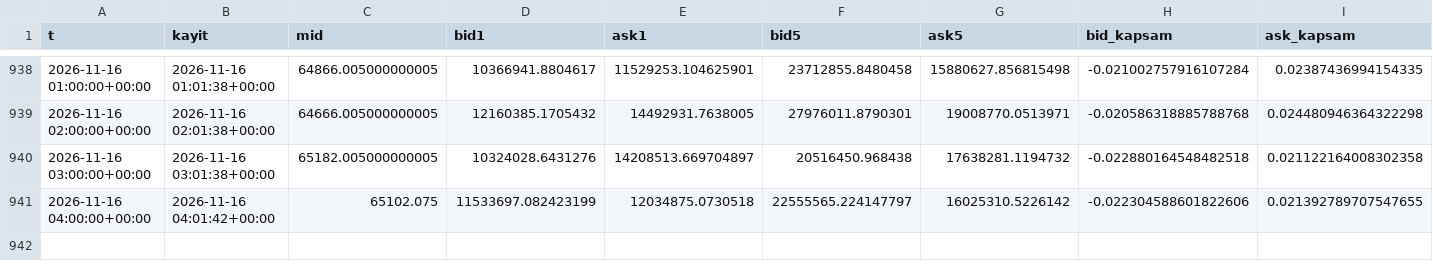
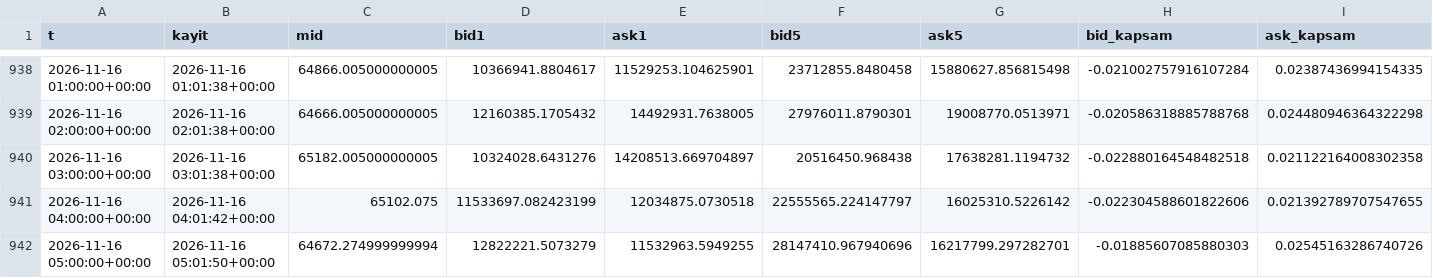
Before and after one commit to aslanklc04/btc-tahmin, a CSV file: durum/defter_kayit.csv, drawn as a sheet; only a part is shown, gaps mark what is left out; rows hold the shown columns only; the diff names each change by its address in the sheet, - before the commit and + after, or states it on an @@ line.

```diff
--- a/durum/defter_kayit.csv
+++ b/durum/defter_kayit.csv
+row 942: 2026-11-16 05:00:00+00:00 | 2026-11-16 05:01:50+00:00 | 64672.274999999994 | 12822221.5073279 | 11532963.5949255 | 28147410.967940696 | 16217799.297282701 | -0.01885607085880303 | 0.02545163286740726
```
Also changed, not shown: durum/karne_gercek.csv, durum/opsiyon.csv, 5 other files.
